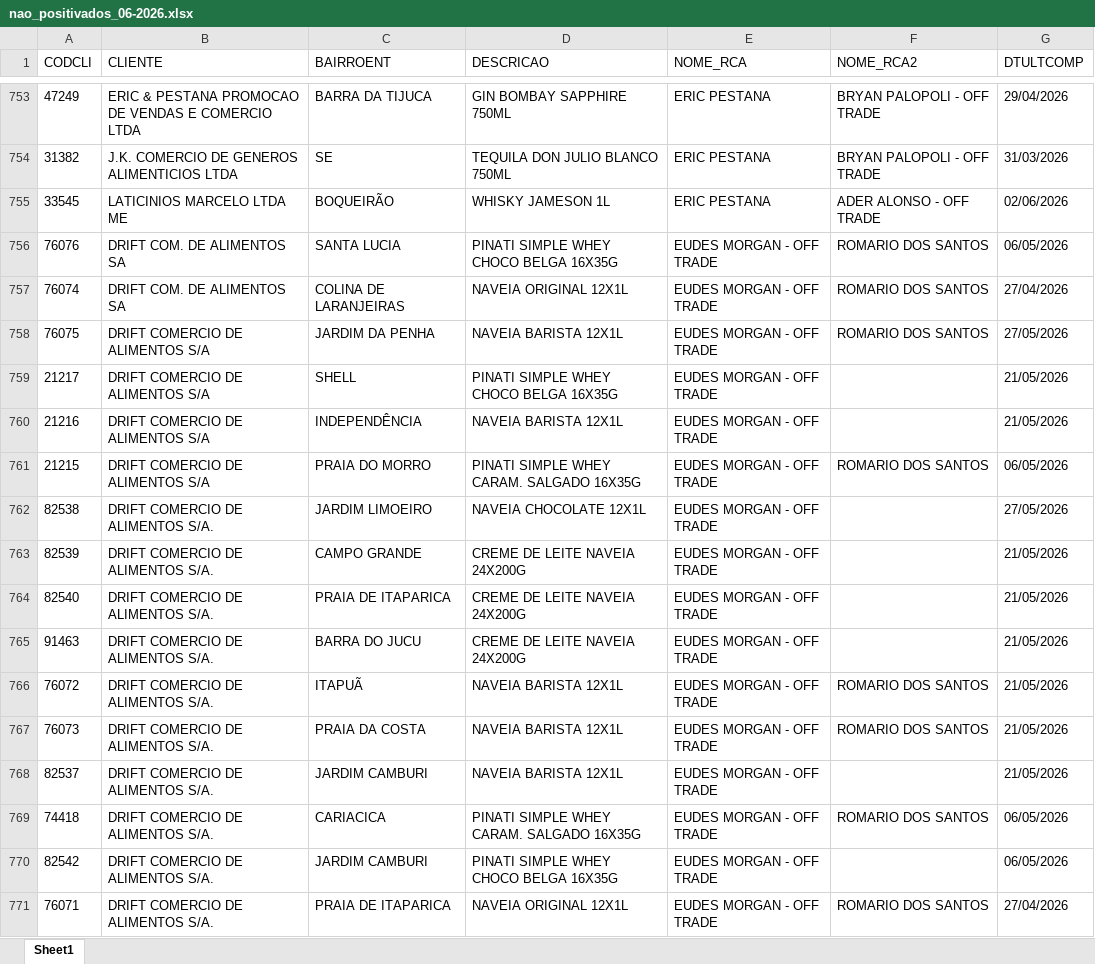
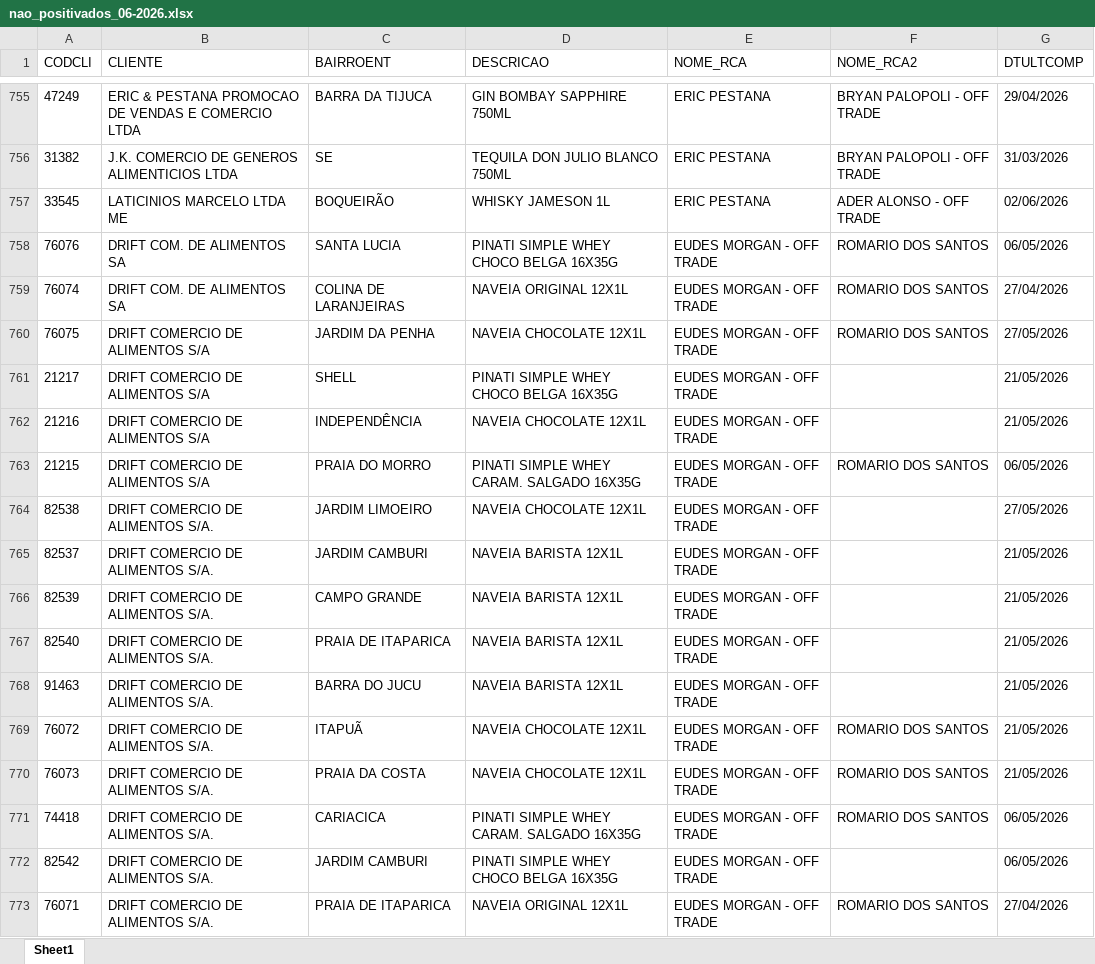
Before and after one commit to leonardocampos-cmd/offtrade, an Excel workbook: nao_positivados_06-2026.xlsx, sheet Sheet1, drawn as a sheet; only a part is shown, gaps mark what is left out; values as stored, in another font and other column widths than the file's, no borders; removed rows and columns are numbered as before the commit, all else as after; the diff covers the shown part only; the diff names each change by its address in the sheet, - before the commit and + after, or states it on an @@ line.

```diff
--- a/nao_positivados_06-2026.xlsx (sheet Sheet1)
+++ b/nao_positivados_06-2026.xlsx (sheet Sheet1)
-D760 (DESCRICAO): NAVEIA BARISTA 12X1L
+D760 (DESCRICAO): NAVEIA CHOCOLATE 12X1L
-D762 (DESCRICAO): NAVEIA BARISTA 12X1L
+D762 (DESCRICAO): NAVEIA CHOCOLATE 12X1L
-row 763: 82539 | DRIFT COMERCIO DE ALIMENTOS S/A. | CAMPO GRANDE | CREME DE LEITE NAVEIA 24X200G | EUDES MORGAN - OFF TRADE |  | 21/05/2026
-row 764: 82540 | DRIFT COMERCIO DE ALIMENTOS S/A. | PRAIA DE ITAPARICA | CREME DE LEITE NAVEIA 24X200G | EUDES MORGAN - OFF TRADE |  | 21/05/2026
-row 765: 91463 | DRIFT COMERCIO DE ALIMENTOS S/A. | BARRA DO JUCU | CREME DE LEITE NAVEIA 24X200G | EUDES MORGAN - OFF TRADE |  | 21/05/2026
-row 766: 76072 | DRIFT COMERCIO DE ALIMENTOS S/A. | ITAPUÃ | NAVEIA BARISTA 12X1L | EUDES MORGAN - OFF TRADE | ROMARIO DOS SANTOS | 21/05/2026
-row 767: 76073 | DRIFT COMERCIO DE ALIMENTOS S/A. | PRAIA DA COSTA | NAVEIA BARISTA 12X1L | EUDES MORGAN - OFF TRADE | ROMARIO DOS SANTOS | 21/05/2026
+row 766: 82539 | DRIFT COMERCIO DE ALIMENTOS S/A. | CAMPO GRANDE | NAVEIA BARISTA 12X1L | EUDES MORGAN - OFF TRADE |  | 21/05/2026
+row 767: 82540 | DRIFT COMERCIO DE ALIMENTOS S/A. | PRAIA DE ITAPARICA | NAVEIA BARISTA 12X1L | EUDES MORGAN - OFF TRADE |  | 21/05/2026
+row 768: 91463 | DRIFT COMERCIO DE ALIMENTOS S/A. | BARRA DO JUCU | NAVEIA BARISTA 12X1L | EUDES MORGAN - OFF TRADE |  | 21/05/2026
+row 769: 76072 | DRIFT COMERCIO DE ALIMENTOS S/A. | ITAPUÃ | NAVEIA CHOCOLATE 12X1L | EUDES MORGAN - OFF TRADE | ROMARIO DOS SANTOS | 21/05/2026
+row 770: 76073 | DRIFT COMERCIO DE ALIMENTOS S/A. | PRAIA DA COSTA | NAVEIA CHOCOLATE 12X1L | EUDES MORGAN - OFF TRADE | ROMARIO DOS SANTOS | 21/05/2026
```
Also changed, not shown: 33 added rows, 31 removed rows, 8 moved rows and 636 edited cells elsewhere in this sheet, 5 other files.
